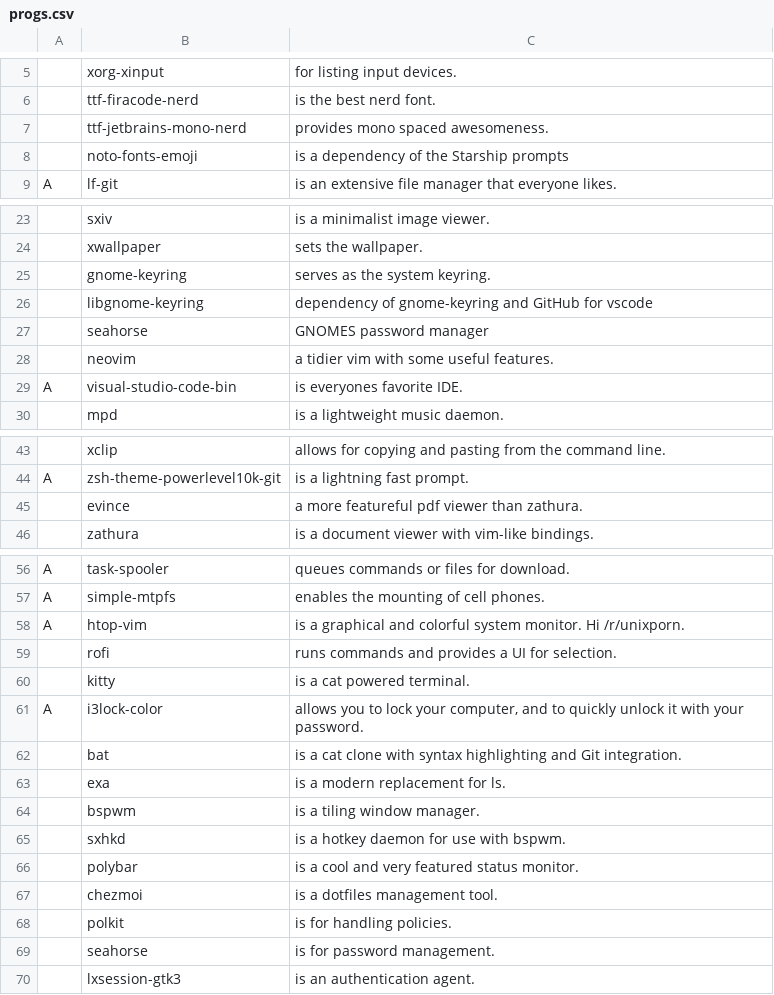
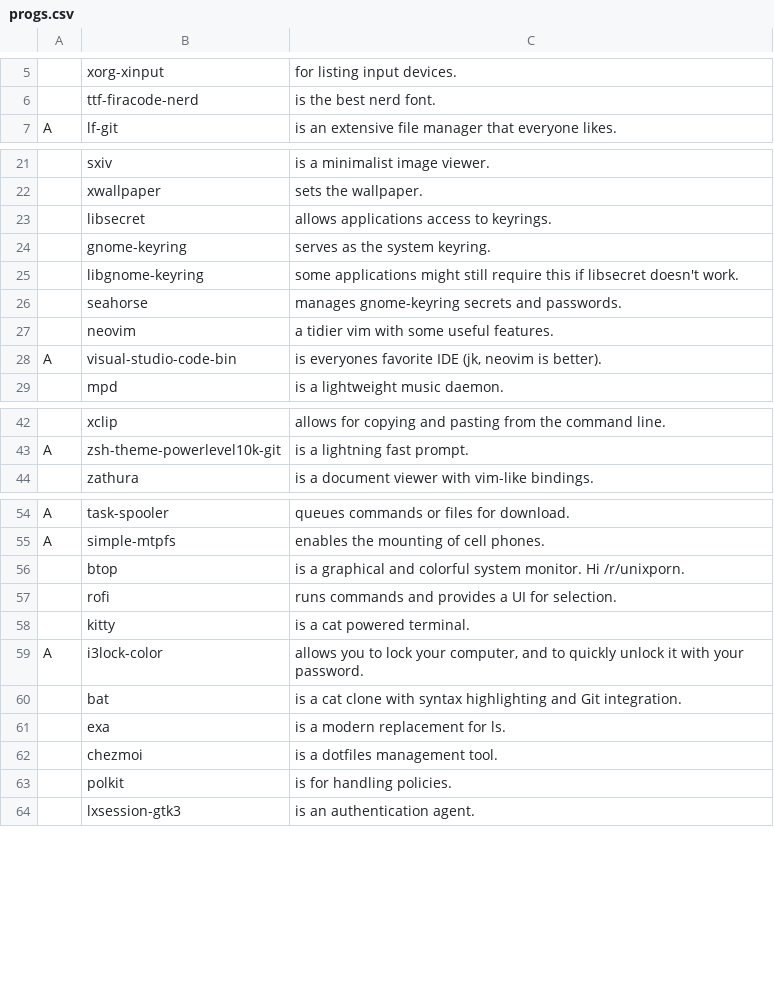
Before and after one commit to askeko/AARBS-old, a CSV file: progs.csv, drawn as a sheet; only a part is shown, gaps mark what is left out.

Commit message:
Clean up programs

```diff
--- a/progs.csv
+++ b/progs.csv
@@ -6,4 +6,2 @@
 ,ttf-firacode-nerd,"is the best nerd font."
-,ttf-jetbrains-mono-nerd,"provides mono spaced awesomeness."
-,noto-fonts-emoji,"is a dependency of the Starship prompts"
 A,lf-git,"is an extensive file manager that everyone likes."
@@ -24,7 +22,8 @@ A,lf-git,"is an extensive file manager that everyone likes."
 ,xwallpaper,"sets the wallpaper."
+,libsecret,"allows applications access to keyrings."
 ,gnome-keyring,"serves as the system keyring."
-,libgnome-keyring,"dependency of gnome-keyring and GitHub for vscode"
-,seahorse,"GNOMES password manager"
+,libgnome-keyring,"some applications might still require this if libsecret doesn't work."
+,seahorse,"manages gnome-keyring secrets and passwords."
 ,neovim,"a tidier vim with some useful features."
-A,visual-studio-code-bin,"is everyones favorite IDE."
+A,visual-studio-code-bin,"is everyones favorite IDE (jk, neovim is better)."
 ,mpd,"is a lightweight music daemon."
@@ -44,3 +43,2 @@ A,visual-studio-code-bin,"is everyones favorite IDE."
 A,zsh-theme-powerlevel10k-git,"is a lightning fast prompt."
-,evince,"a more featureful pdf viewer than zathura."
 ,zathura,"is a document viewer with vim-like bindings."
@@ -57,3 +55,3 @@ A,task-spooler,"queues commands or files for download."
 A,simple-mtpfs,"enables the mounting of cell phones."
-A,htop-vim,"is a graphical and colorful system monitor. Hi /r/unixporn."
+,btop,"is a graphical and colorful system monitor. Hi /r/unixporn."
 ,rofi,"runs commands and provides a UI for selection."
@@ -63,8 +61,4 @@ A,i3lock-color,"allows you to lock your computer, and to quickly unlock it with
 ,exa,"is a modern replacement for ls."
-,bspwm,"is a tiling window manager."
-,sxhkd,"is a hotkey daemon for use with bspwm."
-,polybar,"is a cool and very featured status monitor."
 ,chezmoi,"is a dotfiles management tool."
 ,polkit,"is for handling policies."
-,seahorse,"is for password management."
 ,lxsession-gtk3,"is an authentication agent."
```
